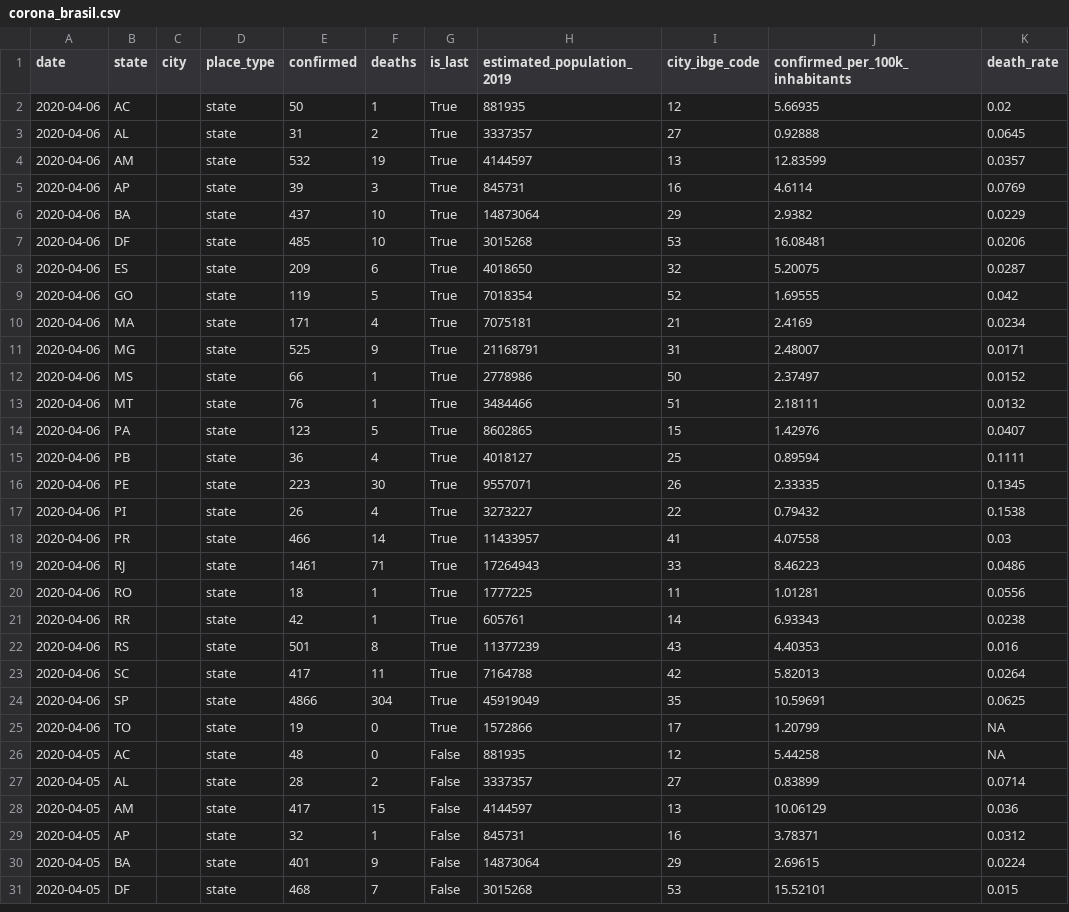
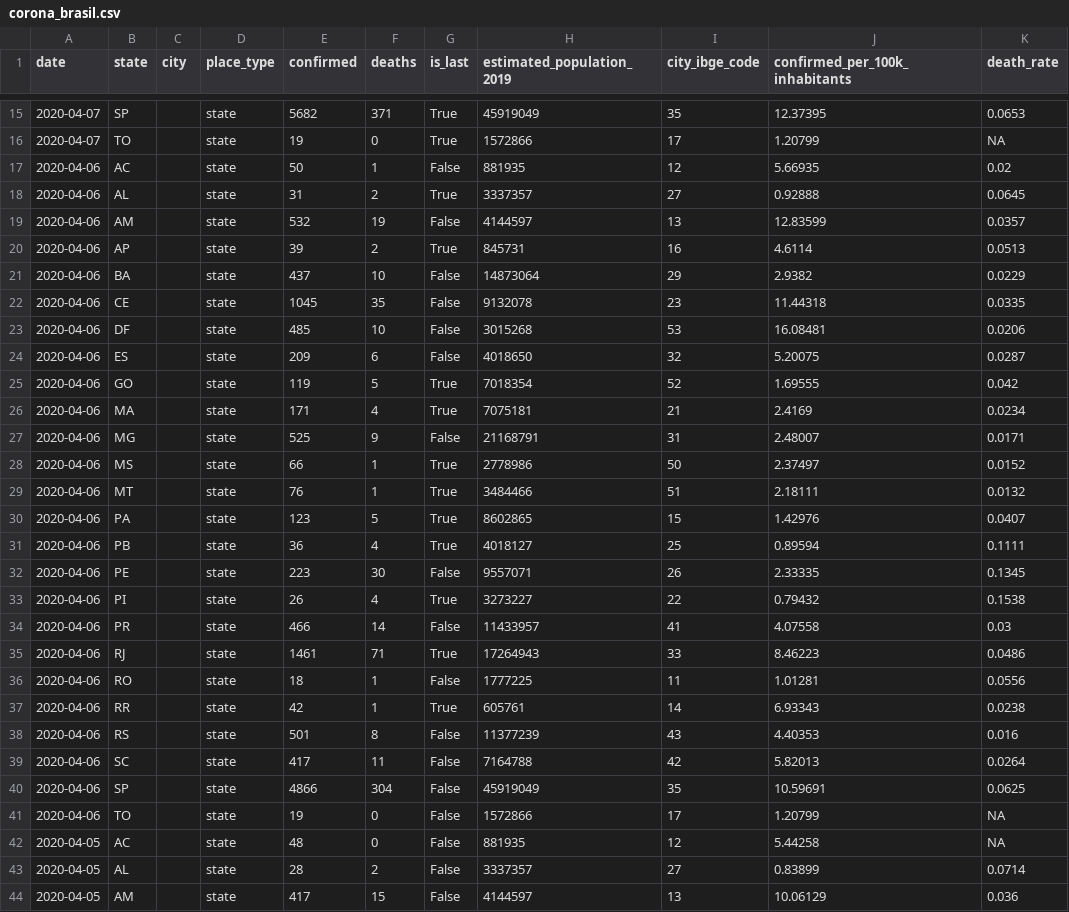
Before and after one commit to liibre/coronabr, a CSV file: vignettes/output/corona_brasil.csv, drawn as a sheet; only a part is shown, gaps mark what is left out; the shorter side is filled out with more unchanged rows; the diff covers the shown part only.

```diff
--- a/vignettes/output/corona_brasil.csv
+++ b/vignettes/output/corona_brasil.csv
@@ -2,11 +15,14 @@
-2020-04-06,"AC","","state",50,1,"True",881935,12,5.66935,0.02
+2020-04-07,"SP","","state",5682,371,"True",45919049,35,12.37395,0.0653
+2020-04-07,"TO","","state",19,0,"True",1572866,17,1.20799,NA
+2020-04-06,"AC","","state",50,1,"False",881935,12,5.66935,0.02
 2020-04-06,"AL","","state",31,2,"True",3337357,27,0.92888,0.0645
-2020-04-06,"AM","","state",532,19,"True",4144597,13,12.83599,0.0357
-2020-04-06,"AP","","state",39,3,"True",845731,16,4.6114,0.0769
-2020-04-06,"BA","","state",437,10,"True",14873064,29,2.9382,0.0229
-2020-04-06,"DF","","state",485,10,"True",3015268,53,16.08481,0.0206
-2020-04-06,"ES","","state",209,6,"True",4018650,32,5.20075,0.0287
+2020-04-06,"AM","","state",532,19,"False",4144597,13,12.83599,0.0357
+2020-04-06,"AP","","state",39,2,"True",845731,16,4.6114,0.0513
+2020-04-06,"BA","","state",437,10,"False",14873064,29,2.9382,0.0229
+2020-04-06,"CE","","state",1045,35,"False",9132078,23,11.44318,0.0335
+2020-04-06,"DF","","state",485,10,"False",3015268,53,16.08481,0.0206
+2020-04-06,"ES","","state",209,6,"False",4018650,32,5.20075,0.0287
 2020-04-06,"GO","","state",119,5,"True",7018354,52,1.69555,0.042
 2020-04-06,"MA","","state",171,4,"True",7075181,21,2.4169,0.0234
-2020-04-06,"MG","","state",525,9,"True",21168791,31,2.48007,0.0171
+2020-04-06,"MG","","state",525,9,"False",21168791,31,2.48007,0.0171
 2020-04-06,"MS","","state",66,1,"True",2778986,50,2.37497,0.0152
@@ -15,12 +31,12 @@
 2020-04-06,"PB","","state",36,4,"True",4018127,25,0.89594,0.1111
-2020-04-06,"PE","","state",223,30,"True",9557071,26,2.33335,0.1345
+2020-04-06,"PE","","state",223,30,"False",9557071,26,2.33335,0.1345
 2020-04-06,"PI","","state",26,4,"True",3273227,22,0.79432,0.1538
-2020-04-06,"PR","","state",466,14,"True",11433957,41,4.07558,0.03
+2020-04-06,"PR","","state",466,14,"False",11433957,41,4.07558,0.03
 2020-04-06,"RJ","","state",1461,71,"True",17264943,33,8.46223,0.0486
-2020-04-06,"RO","","state",18,1,"True",1777225,11,1.01281,0.0556
+2020-04-06,"RO","","state",18,1,"False",1777225,11,1.01281,0.0556
 2020-04-06,"RR","","state",42,1,"True",605761,14,6.93343,0.0238
-2020-04-06,"RS","","state",501,8,"True",11377239,43,4.40353,0.016
-2020-04-06,"SC","","state",417,11,"True",7164788,42,5.82013,0.0264
-2020-04-06,"SP","","state",4866,304,"True",45919049,35,10.59691,0.0625
-2020-04-06,"TO","","state",19,0,"True",1572866,17,1.20799,NA
+2020-04-06,"RS","","state",501,8,"False",11377239,43,4.40353,0.016
+2020-04-06,"SC","","state",417,11,"False",7164788,42,5.82013,0.0264
+2020-04-06,"SP","","state",4866,304,"False",45919049,35,10.59691,0.0625
+2020-04-06,"TO","","state",19,0,"False",1572866,17,1.20799,NA
 2020-04-05,"AC","","state",48,0,"False",881935,12,5.44258,NA
```
Also changed, not shown: 14 added rows and 2 edited cells elsewhere in this file, vignettes/output/corona_brasil_formated.csv, 15 other files.
